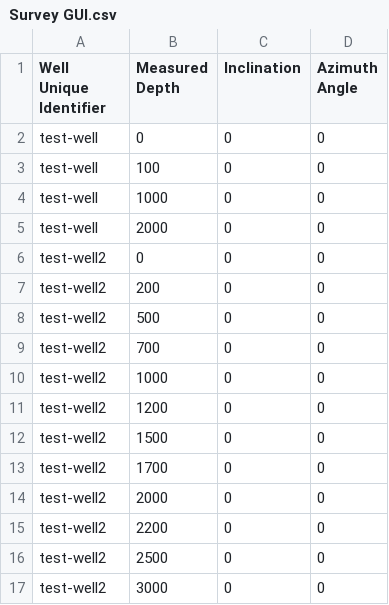
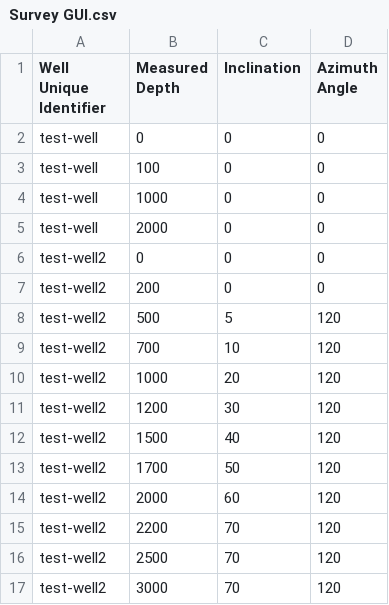
Before and after one commit to ehblackman/Well-Path-GUI, a CSV file: test well data/Survey GUI.csv, drawn as a sheet.

Commit message:
make well 2 not vert

```diff
--- a/test well data/Survey GUI.csv
+++ b/test well data/Survey GUI.csv
@@ -7,11 +7,11 @@ test-well2,0,0,0
 test-well2,200,0,0
-test-well2,500,0,0
-test-well2,700,0,0
-test-well2,1000,0,0
-test-well2,1200,0,0
-test-well2,1500,0,0
-test-well2,1700,0,0
-test-well2,2000,0,0
-test-well2,2200,0,0
-test-well2,2500,0,0
-test-well2,3000,0,0
+test-well2,500,5,120
+test-well2,700,10,120
+test-well2,1000,20,120
+test-well2,1200,30,120
+test-well2,1500,40,120
+test-well2,1700,50,120
+test-well2,2000,60,120
+test-well2,2200,70,120
+test-well2,2500,70,120
+test-well2,3000,70,120
```
